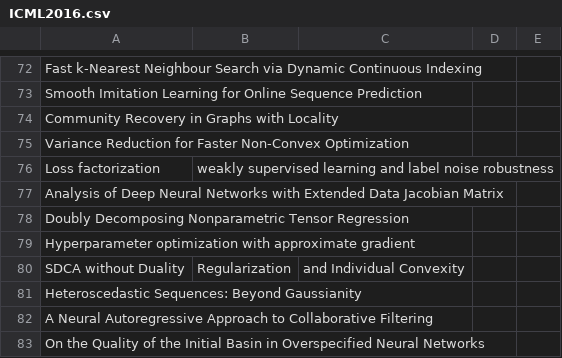
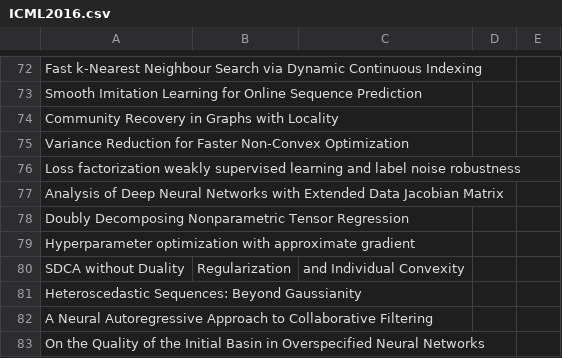
Before and after one commit to KuangyiZhu/ML_Survey, a CSV file: PaperSurveys/ICML2016.csv, drawn as a sheet; only a part is shown, gaps mark what is left out.

Commit message:
Update ICML2016.csv

```diff
--- a/PaperSurveys/ICML2016.csv
+++ b/PaperSurveys/ICML2016.csv
@@ -75,3 +75,3 @@ Community Recovery in Graphs with Locality, , , ,
 Variance Reduction for Faster Non-Convex Optimization, , , ,
-Loss factorization, weakly supervised learning and label noise robustness, , , ,
+Loss factorization  weakly supervised learning and label noise robustness, , , ,
 Analysis of Deep Neural Networks with Extended Data Jacobian Matrix, , , ,
```
